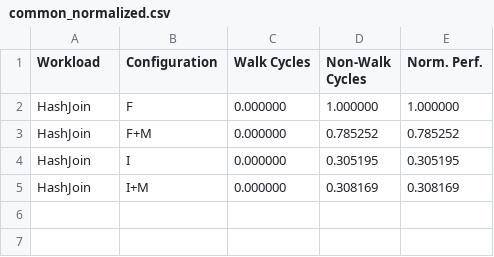
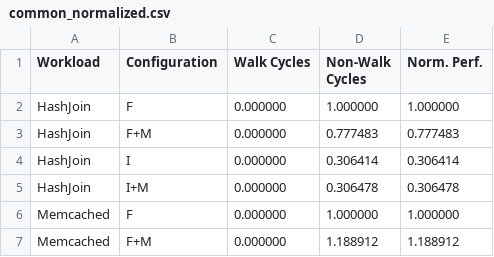
Before and after one commit to demotools/result, a CSV file: evaluation/measured/common_normalized.csv, drawn as a sheet.

```diff
--- a/evaluation/measured/common_normalized.csv
+++ b/evaluation/measured/common_normalized.csv
@@ -2,4 +2,6 @@ Workload	Configuration	Walk Cycles	Non-Walk Cycles	 Norm. Perf.
 HashJoin	F	0.000000	1.000000	1.000000
-HashJoin	F+M	0.000000	0.785252	0.785252
-HashJoin	I	0.000000	0.305195	0.305195
-HashJoin	I+M	0.000000	0.308169	0.308169
+HashJoin	F+M	0.000000	0.777483	0.777483
+HashJoin	I	0.000000	0.306414	0.306414
+HashJoin	I+M	0.000000	0.306478	0.306478
+Memcached	F	0.000000	1.000000	1.000000
+Memcached	F+M	0.000000	1.188912	1.188912
```
Also changed, not shown: evaluation/measured/common_absolute.csv, evaluation/measured/figure9/figure9a_absolute.csv, 14 other files.
